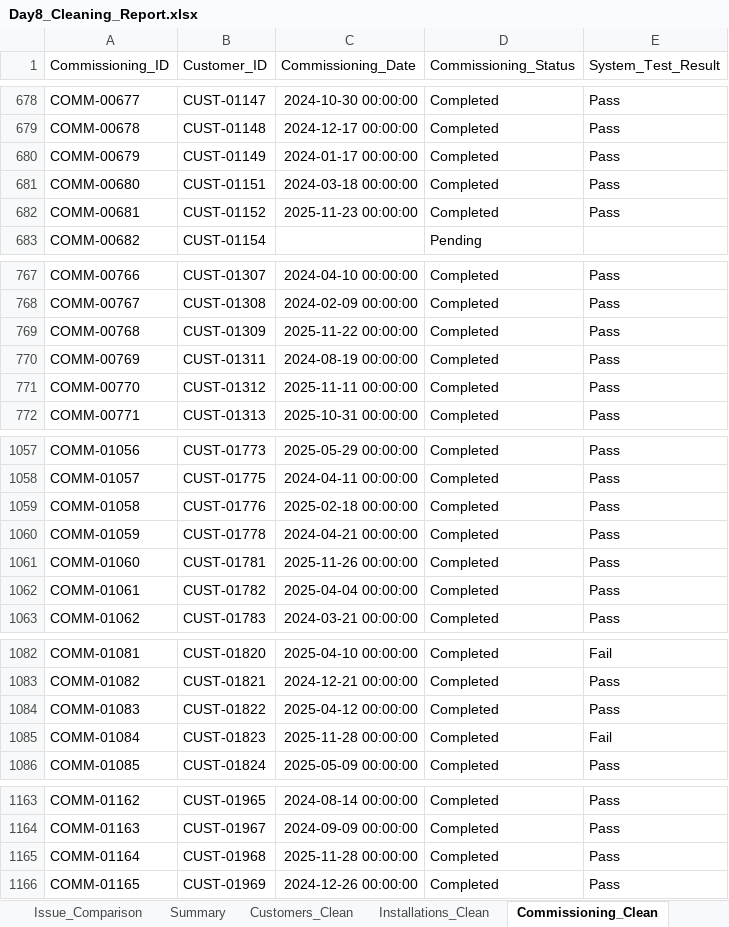
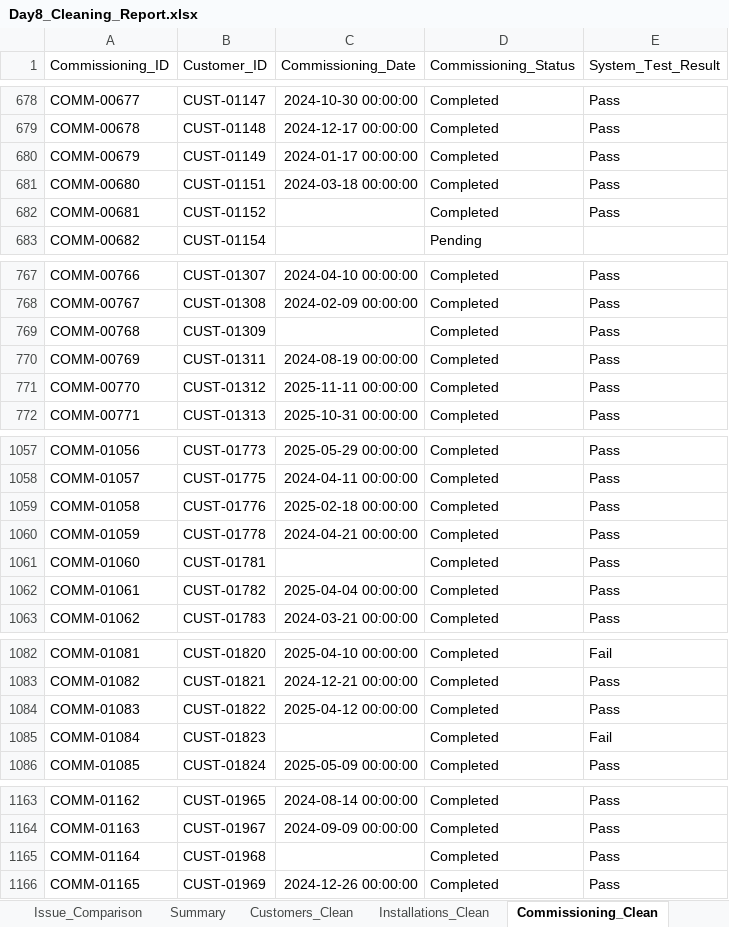
Before and after one commit to NazmullSyntax/solar-program-mis-analytics, an Excel workbook: reports/Day8_Cleaning_Report.xlsx, sheet Commissioning_Clean, drawn as a sheet; only a part is shown, gaps mark what is left out; values as stored, in another font and other column widths than the file's, no borders; the diff covers the shown part only; the diff names each change by its address in the sheet, - before the commit and + after, or states it on an @@ line.

Commit message:
Day 8: Advanced cleaning — fuzzy match, infer comm dates, quality 88.79% → 94.37%

```diff
--- a/reports/Day8_Cleaning_Report.xlsx (sheet Commissioning_Clean)
+++ b/reports/Day8_Cleaning_Report.xlsx (sheet Commissioning_Clean)
-C682 (Commissioning_Date): 2025-11-23 00:00:00
+C682 (Commissioning_Date): (empty)
-C769 (Commissioning_Date): 2025-11-22 00:00:00
+C769 (Commissioning_Date): (empty)
-C1061 (Commissioning_Date): 2025-11-26 00:00:00
+C1061 (Commissioning_Date): (empty)
-C1085 (Commissioning_Date): 2025-11-28 00:00:00
+C1085 (Commissioning_Date): (empty)
-C1165 (Commissioning_Date): 2025-11-28 00:00:00
+C1165 (Commissioning_Date): (empty)
```
Also changed, not shown: 36 edited cells elsewhere in this sheet, sheet Issue_Comparison, 2 other files.
